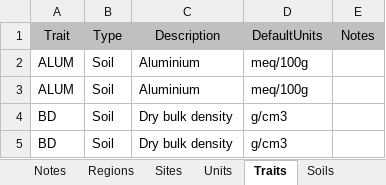
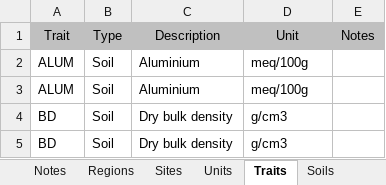
Before and after one commit to QAAFI/REMS2020, an Excel workbook: DataFiles/RemsDemo_Information.xlsx, sheet Traits, drawn as a sheet; only a part is shown; values as stored, in another font and other column widths than the file's, no borders; the diff names each change by its address in the sheet, - before the commit and + after, or states it on an @@ line.

```diff
--- a/DataFiles/RemsDemo_Information.xlsx (sheet Traits)
+++ b/DataFiles/RemsDemo_Information.xlsx (sheet Traits)
-D1: DefaultUnits
+D1: Unit
```
Also changed, not shown: sheet SoilLayer, sheet Soils, DataFiles/RemsDemo_Data.xlsx, DataFiles/RemsDemo_Experiments.xlsx.
